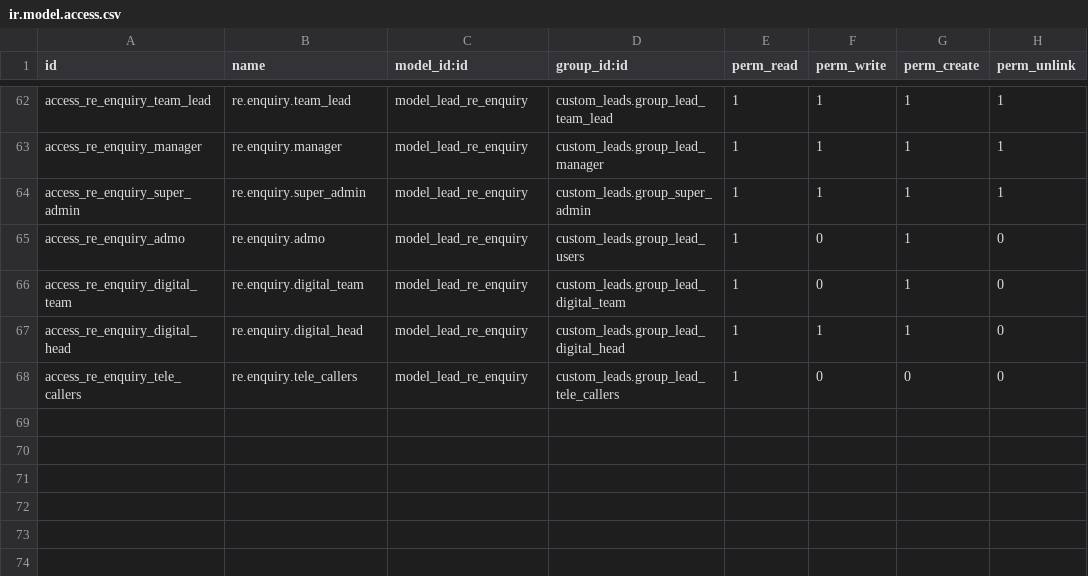
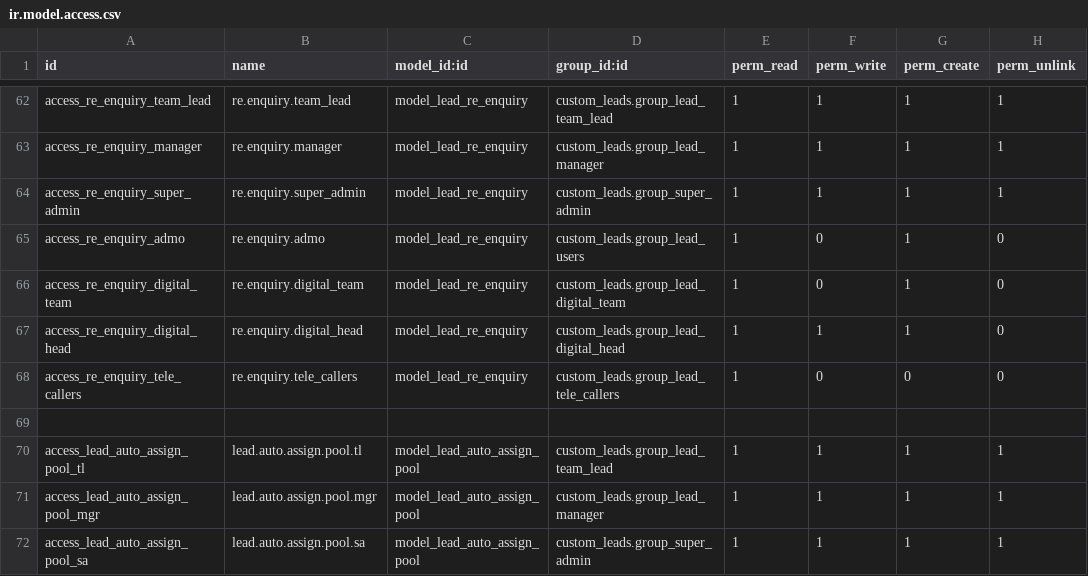
Before and after one commit to otomatercom-cloud/custom_leads, a CSV file: security/ir.model.access.csv, drawn as a sheet; only a part is shown, gaps mark what is left out.

```diff
--- a/security/ir.model.access.csv
+++ b/security/ir.model.access.csv
@@ -68 +68,5 @@ access_re_enquiry_digital_head,re.enquiry.digital_head,model_lead_re_enquiry,cus
 access_re_enquiry_tele_callers,re.enquiry.tele_callers,model_lead_re_enquiry,custom_leads.group_lead_tele_callers,1,0,0,0
+
+access_lead_auto_assign_pool_tl,lead.auto.assign.pool.tl,model_lead_auto_assign_pool,custom_leads.group_lead_team_lead,1,1,1,1
+access_lead_auto_assign_pool_mgr,lead.auto.assign.pool.mgr,model_lead_auto_assign_pool,custom_leads.group_lead_manager,1,1,1,1
+access_lead_auto_assign_pool_sa,lead.auto.assign.pool.sa,model_lead_auto_assign_pool,custom_leads.group_super_admin,1,1,1,1
```
Also changed, not shown: 6 other files.
